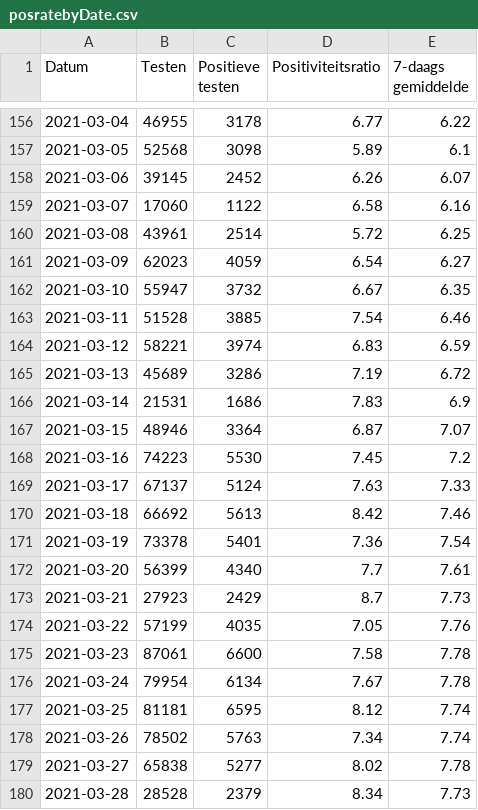
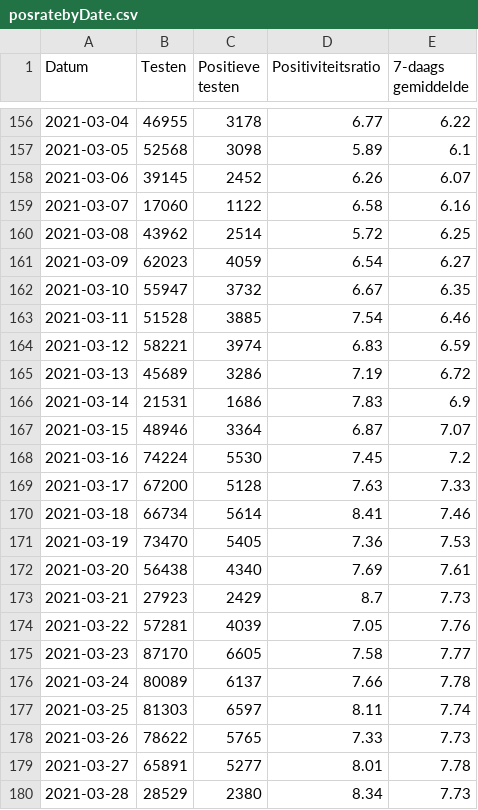
Before and after one commit to andystevensss/corona-data, a CSV file: cases/posratebyDate.csv, drawn as a sheet; only a part is shown, gaps mark what is left out; the diff covers the shown part only.

Commit message:
automatic update

```diff
--- a/cases/posratebyDate.csv
+++ b/cases/posratebyDate.csv
@@ -159,3 +159,3 @@ Datum,Testen,Positieve testen,Positiviteitsratio,7-daags gemiddelde
 2021-03-07,17060,1122,6.58,6.16
-2021-03-08,43961,2514,5.72,6.25
+2021-03-08,43962,2514,5.72,6.25
 2021-03-09,62023,4059,6.54,6.27
@@ -167,14 +167,14 @@ Datum,Testen,Positieve testen,Positiviteitsratio,7-daags gemiddelde
 2021-03-15,48946,3364,6.87,7.07
-2021-03-16,74223,5530,7.45,7.2
-2021-03-17,67137,5124,7.63,7.33
-2021-03-18,66692,5613,8.42,7.46
-2021-03-19,73378,5401,7.36,7.54
-2021-03-20,56399,4340,7.7,7.61
+2021-03-16,74224,5530,7.45,7.2
+2021-03-17,67200,5128,7.63,7.33
+2021-03-18,66734,5614,8.41,7.46
+2021-03-19,73470,5405,7.36,7.53
+2021-03-20,56438,4340,7.69,7.61
 2021-03-21,27923,2429,8.7,7.73
-2021-03-22,57199,4035,7.05,7.76
-2021-03-23,87061,6600,7.58,7.78
-2021-03-24,79954,6134,7.67,7.78
-2021-03-25,81181,6595,8.12,7.74
-2021-03-26,78502,5763,7.34,7.74
-2021-03-27,65838,5277,8.02,7.78
-2021-03-28,28528,2379,8.34,7.73
+2021-03-22,57281,4039,7.05,7.76
+2021-03-23,87170,6605,7.58,7.77
+2021-03-24,80089,6137,7.66,7.78
+2021-03-25,81303,6597,8.11,7.74
+2021-03-26,78622,5765,7.33,7.73
+2021-03-27,65891,5277,8.01,7.78
+2021-03-28,28529,2380,8.34,7.73
```
Also changed, not shown: 1 added row and 8 edited cells elsewhere in this file.
